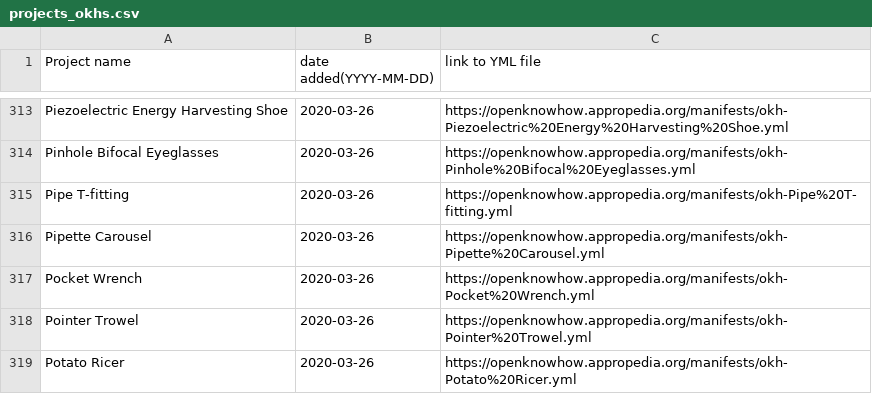
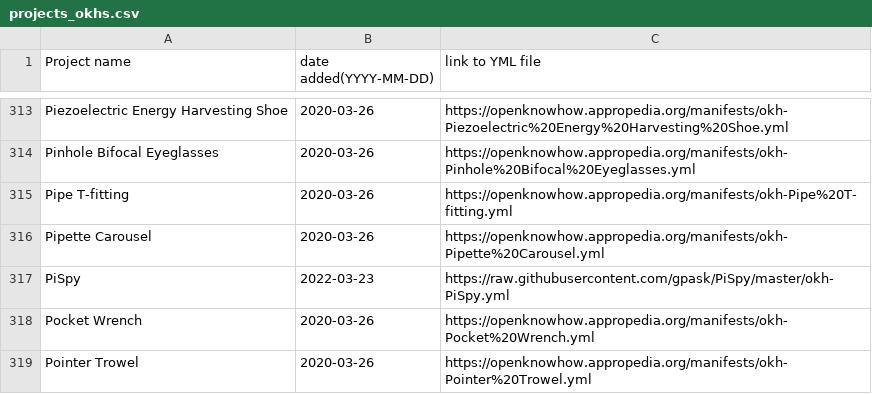
Before and after one commit to iop-alliance/okh-search, a CSV file: projects_okhs.csv, drawn as a sheet; only a part is shown, gaps mark what is left out; the shorter side is filled out with more unchanged rows.

Commit message:
Add PiSpy (#63)

```diff
--- a/projects_okhs.csv
+++ b/projects_okhs.csv
@@ -316,2 +316,3 @@ Pipe T-fitting,2020-03-26,https://openknowhow.appropedia.org/manifests/okh-Pipe%
 Pipette Carousel,2020-03-26,https://openknowhow.appropedia.org/manifests/okh-Pipette%20Carousel.yml
+PiSpy, 2022-03-23,https://raw.githubusercontent.com/gpask/PiSpy/master/okh-PiSpy.yml
 Pocket Wrench,2020-03-26,https://openknowhow.appropedia.org/manifests/okh-Pocket%20Wrench.yml
```
